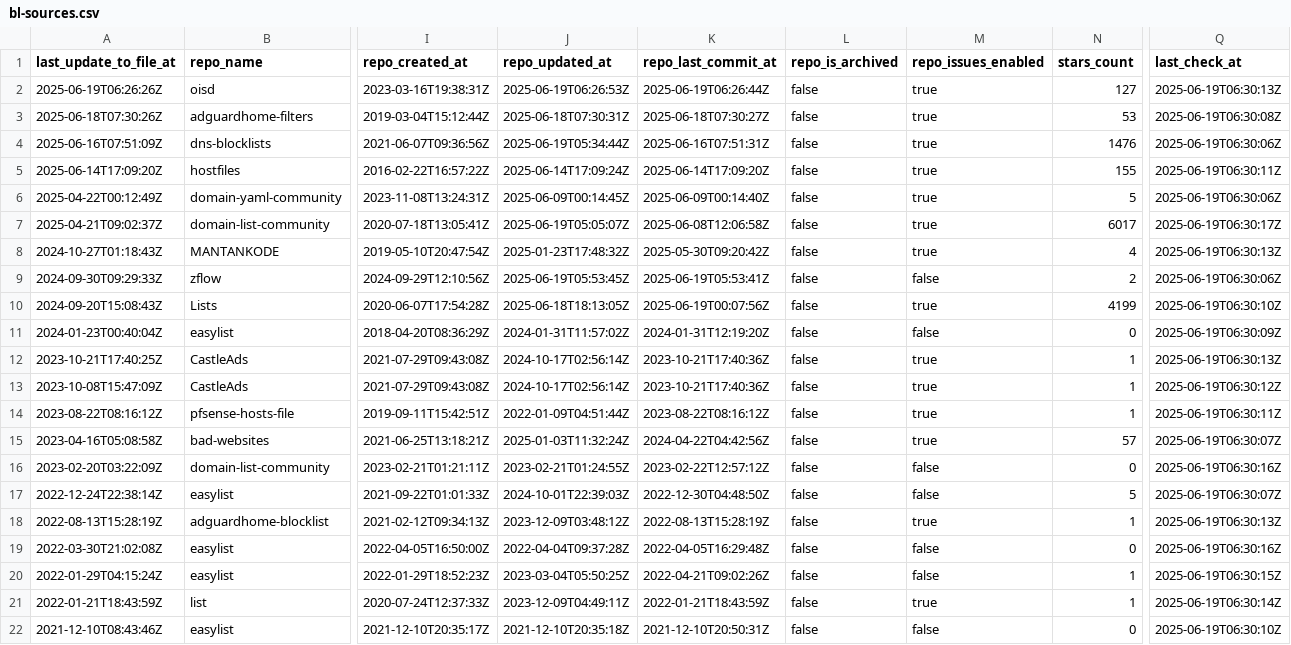
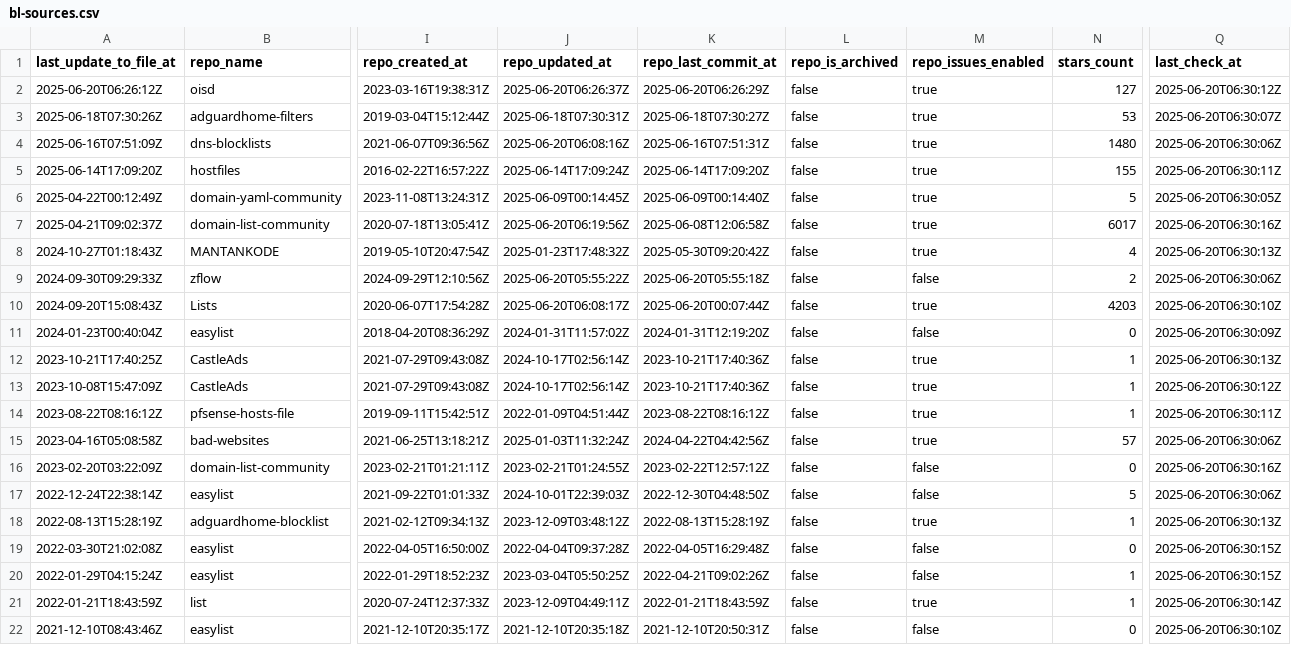
Before and after one commit to Bon-Appetit/porn-domains, a CSV file: blacklist/bl-sources.csv, drawn as a sheet; only a part is shown, gaps mark what is left out; the diff covers the shown part only; the diff names each change by its address in the sheet, - before the commit and + after, or states it on an @@ line.

Commit message:
[AUTO] Rebuild CSV files for sources
Runtime: 00h:00m:15s

```diff
--- a/blacklist/bl-sources.csv
+++ b/blacklist/bl-sources.csv
-A2 (last_update_to_file_at): 2025-06-19T06:26:26Z
+A2 (last_update_to_file_at): 2025-06-20T06:26:12Z
-J2 (repo_updated_at): 2025-06-19T06:26:53Z
+J2 (repo_updated_at): 2025-06-20T06:26:37Z
-K2 (repo_last_commit_at): 2025-06-19T06:26:44Z
+K2 (repo_last_commit_at): 2025-06-20T06:26:29Z
-Q2 (last_check_at): 2025-06-19T06:30:13Z
+Q2 (last_check_at): 2025-06-20T06:30:12Z
-Q3 (last_check_at): 2025-06-19T06:30:08Z
+Q3 (last_check_at): 2025-06-20T06:30:07Z
-J4 (repo_updated_at): 2025-06-19T05:34:44Z
+J4 (repo_updated_at): 2025-06-20T06:08:16Z
-N4 (stars_count): 1476
+N4 (stars_count): 1480
-Q4 (last_check_at): 2025-06-19T06:30:06Z
+Q4 (last_check_at): 2025-06-20T06:30:06Z
-Q5 (last_check_at): 2025-06-19T06:30:11Z
+Q5 (last_check_at): 2025-06-20T06:30:11Z
-Q6 (last_check_at): 2025-06-19T06:30:06Z
+Q6 (last_check_at): 2025-06-20T06:30:05Z
-J7 (repo_updated_at): 2025-06-19T05:05:07Z
+J7 (repo_updated_at): 2025-06-20T06:19:56Z
-Q7 (last_check_at): 2025-06-19T06:30:17Z
+Q7 (last_check_at): 2025-06-20T06:30:16Z
-Q8 (last_check_at): 2025-06-19T06:30:13Z
+Q8 (last_check_at): 2025-06-20T06:30:13Z
-J9 (repo_updated_at): 2025-06-19T05:53:45Z
+J9 (repo_updated_at): 2025-06-20T05:55:22Z
-K9 (repo_last_commit_at): 2025-06-19T05:53:41Z
+K9 (repo_last_commit_at): 2025-06-20T05:55:18Z
-Q9 (last_check_at): 2025-06-19T06:30:06Z
+Q9 (last_check_at): 2025-06-20T06:30:06Z
-J10 (repo_updated_at): 2025-06-18T18:13:05Z
+J10 (repo_updated_at): 2025-06-20T06:08:17Z
-K10 (repo_last_commit_at): 2025-06-19T00:07:56Z
+K10 (repo_last_commit_at): 2025-06-20T00:07:44Z
-N10 (stars_count): 4199
+N10 (stars_count): 4203
-Q10 (last_check_at): 2025-06-19T06:30:10Z
+Q10 (last_check_at): 2025-06-20T06:30:10Z
-Q11 (last_check_at): 2025-06-19T06:30:09Z
+Q11 (last_check_at): 2025-06-20T06:30:09Z
-Q12 (last_check_at): 2025-06-19T06:30:13Z
+Q12 (last_check_at): 2025-06-20T06:30:13Z
-Q13 (last_check_at): 2025-06-19T06:30:12Z
+Q13 (last_check_at): 2025-06-20T06:30:12Z
-Q14 (last_check_at): 2025-06-19T06:30:11Z
+Q14 (last_check_at): 2025-06-20T06:30:11Z
-Q15 (last_check_at): 2025-06-19T06:30:07Z
+Q15 (last_check_at): 2025-06-20T06:30:06Z
-Q16 (last_check_at): 2025-06-19T06:30:16Z
+Q16 (last_check_at): 2025-06-20T06:30:16Z
-Q17 (last_check_at): 2025-06-19T06:30:07Z
+Q17 (last_check_at): 2025-06-20T06:30:06Z
-Q18 (last_check_at): 2025-06-19T06:30:13Z
+Q18 (last_check_at): 2025-06-20T06:30:13Z
-Q19 (last_check_at): 2025-06-19T06:30:16Z
+Q19 (last_check_at): 2025-06-20T06:30:15Z
-Q20 (last_check_at): 2025-06-19T06:30:15Z
+Q20 (last_check_at): 2025-06-20T06:30:15Z
-Q21 (last_check_at): 2025-06-19T06:30:14Z
+Q21 (last_check_at): 2025-06-20T06:30:14Z
-Q22 (last_check_at): 2025-06-19T06:30:10Z
+Q22 (last_check_at): 2025-06-20T06:30:10Z
```
Also changed, not shown: 15 edited cells elsewhere in this file.
